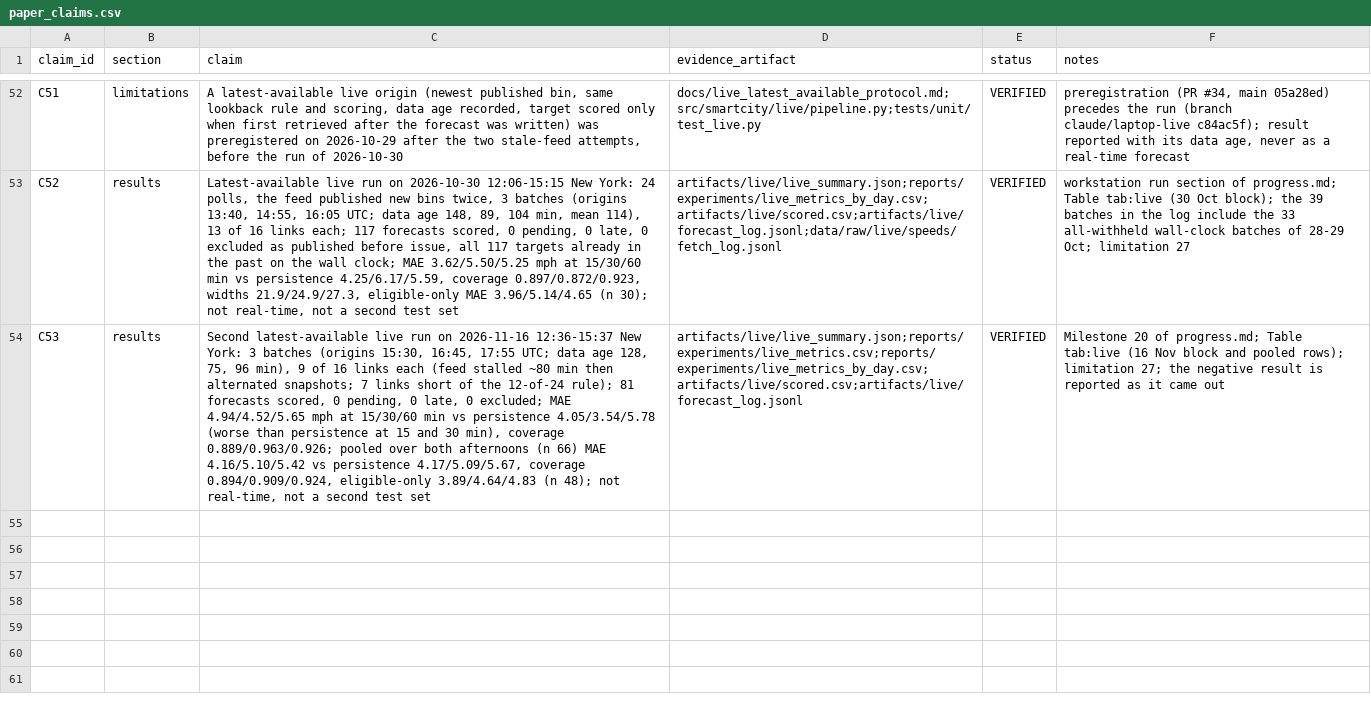
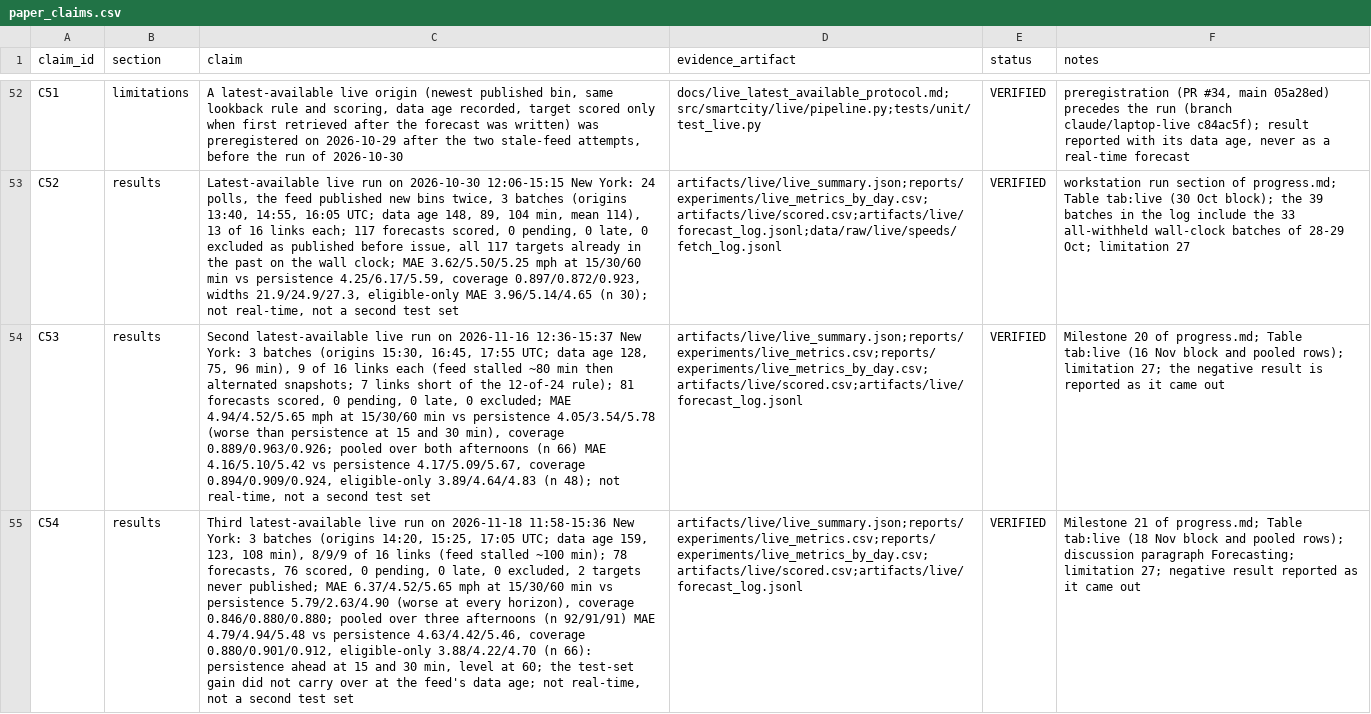
Before and after one commit to sricharansk/Major-Project, a CSV file: reports/verification/paper_claims.csv, drawn as a sheet; only a part is shown, gaps mark what is left out; the diff names each change by its address in the sheet, - before the commit and + after, or states it on an @@ line.

```diff
--- a/reports/verification/paper_claims.csv
+++ b/reports/verification/paper_claims.csv
+row 55: C54 | results | Third latest-available live run on 2026-11-18 11:58-15:36 New York: 3 batches (origins 14:20, 15:25, 17:05 UTC; data age 159, 123, 108 min), 8/9/9 of 16 links (feed stalled ~100 min); 78 forecasts, 76 scored, 0 pending, 0 late, 0 excluded, 2 targets never published; MAE 6.37/4.52/5.65 mph at 15/30/60 min vs persistence 5.79/2.63/4.90 (worse at every horizon), coverage 0.846/0.880/0.880; pooled over three afternoons (n 92/91/91) MAE 4.79/4.94/5.48 vs persistence 4.63/4.42/5.46, coverage 0.880/0.901/0.912, eligible-only 3.88/4.22/4.70 (n 66): persistence ahead at 15 and 30 min, level at 60; the test-set gain did not carry over at the feed's data age; not real-time, not a second test set | artifacts/live/live_summary.json;reports/experiments/live_metrics.csv;reports/experiments/live_metrics_by_day.csv;artifacts/live/scored.csv;artifacts/live/forecast_log.jsonl | VERIFIED | Milestone 21 of progress.md; Table tab:live (18 Nov block and pooled rows); discussion paragraph Forecasting; limitation 27; negative result reported as it came out
```
Also changed, not shown: 8 other files.
